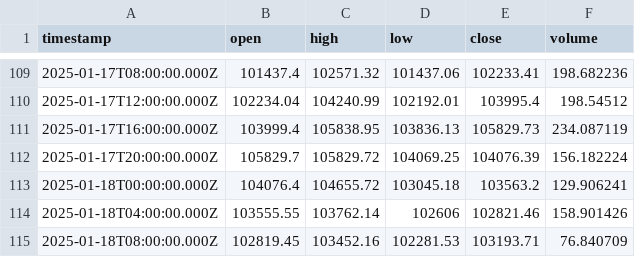
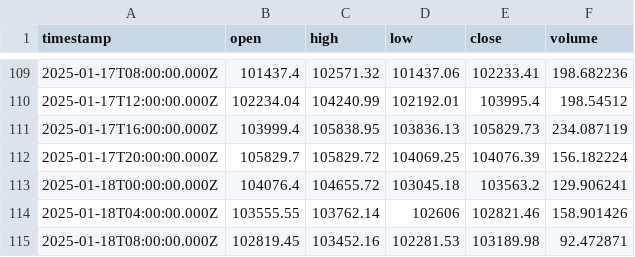
Before and after one commit to ocirede/JavaScript_Crypto_Bot, a CSV file: ohlcv_BTC-USDT_4h.csv, drawn as a sheet; only a part is shown, gaps mark what is left out.

```diff
--- a/ohlcv_BTC-USDT_4h.csv
+++ b/ohlcv_BTC-USDT_4h.csv
@@ -114,2 +114,2 @@
 "2025-01-18T04:00:00.000Z",103555.55,103762.14,102606,102821.46,158.901426
-"2025-01-18T08:00:00.000Z",102819.45,103452.16,102281.53,103193.71,76.840709
+"2025-01-18T08:00:00.000Z",102819.45,103452.16,102281.53,103189.98,92.472871
```
Also changed, not shown: ohlcv_BTC-USDT_30m.csv, 2 other files.
